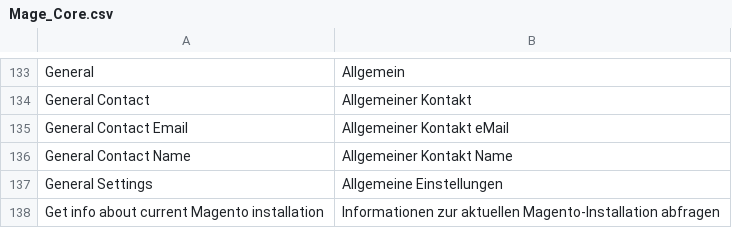
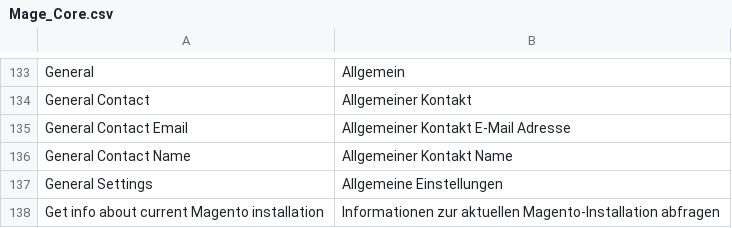
Before and after one commit to riconeitzel/German_LocalePack_de_DE, a CSV file: app/locale/de_DE/Mage_Core.csv, drawn as a sheet; only a part is shown, gaps mark what is left out.

Commit message:
eMail -> E-Mail

```diff
--- a/app/locale/de_DE/Mage_Core.csv
+++ b/app/locale/de_DE/Mage_Core.csv
@@ -136,3 +136,3 @@
 "General Contact","Allgemeiner Kontakt"
-"General Contact Email","Allgemeiner Kontakt eMail"
+"General Contact Email","Allgemeiner Kontakt E-Mail Adresse"
 "General Contact Name","Allgemeiner Kontakt Name"
```
Also changed, not shown: app/locale/de_DE/Mage_Adminhtml.csv, app/locale/de_DE/Mage_Api.csv, 16 other files.
